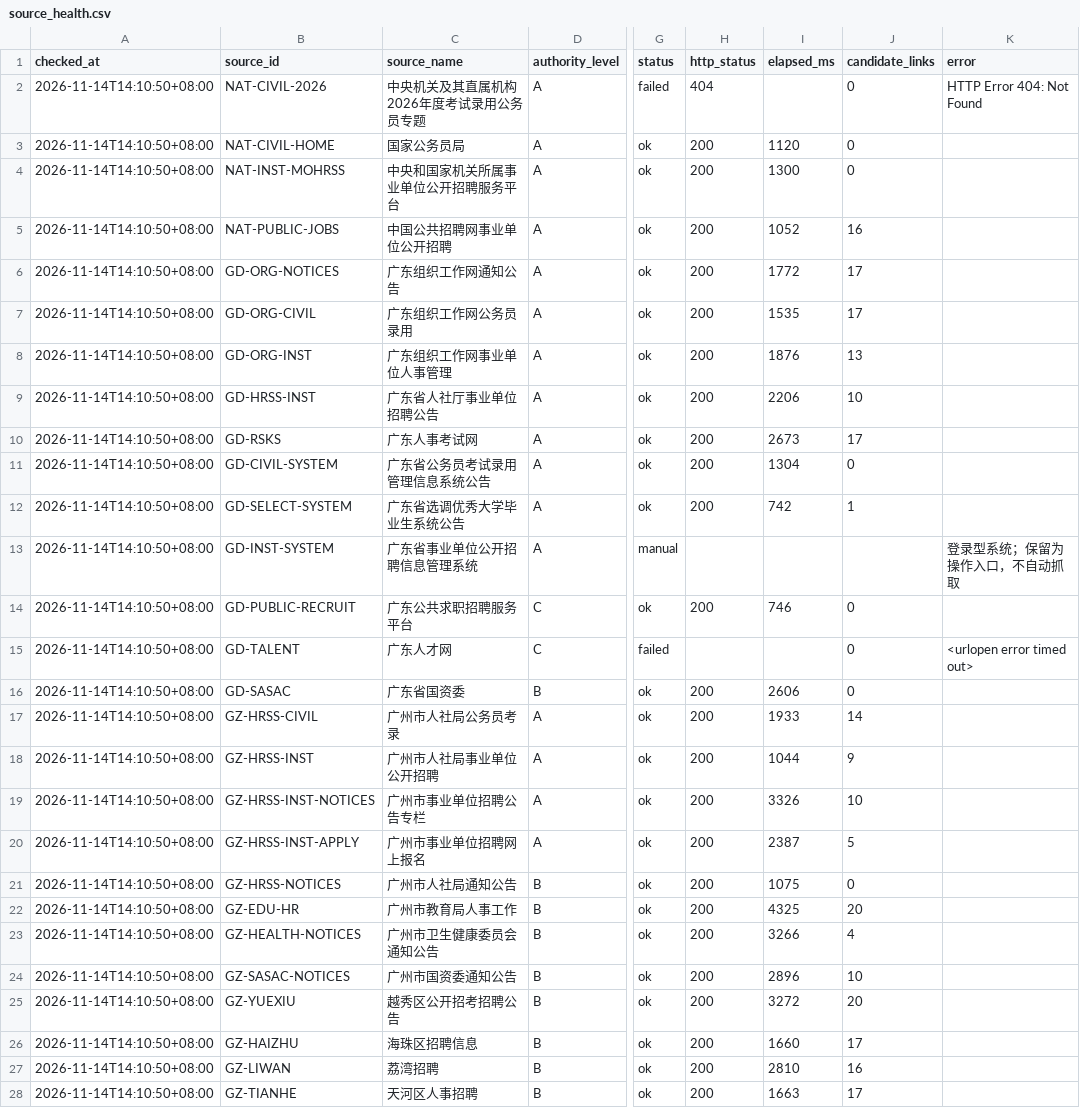
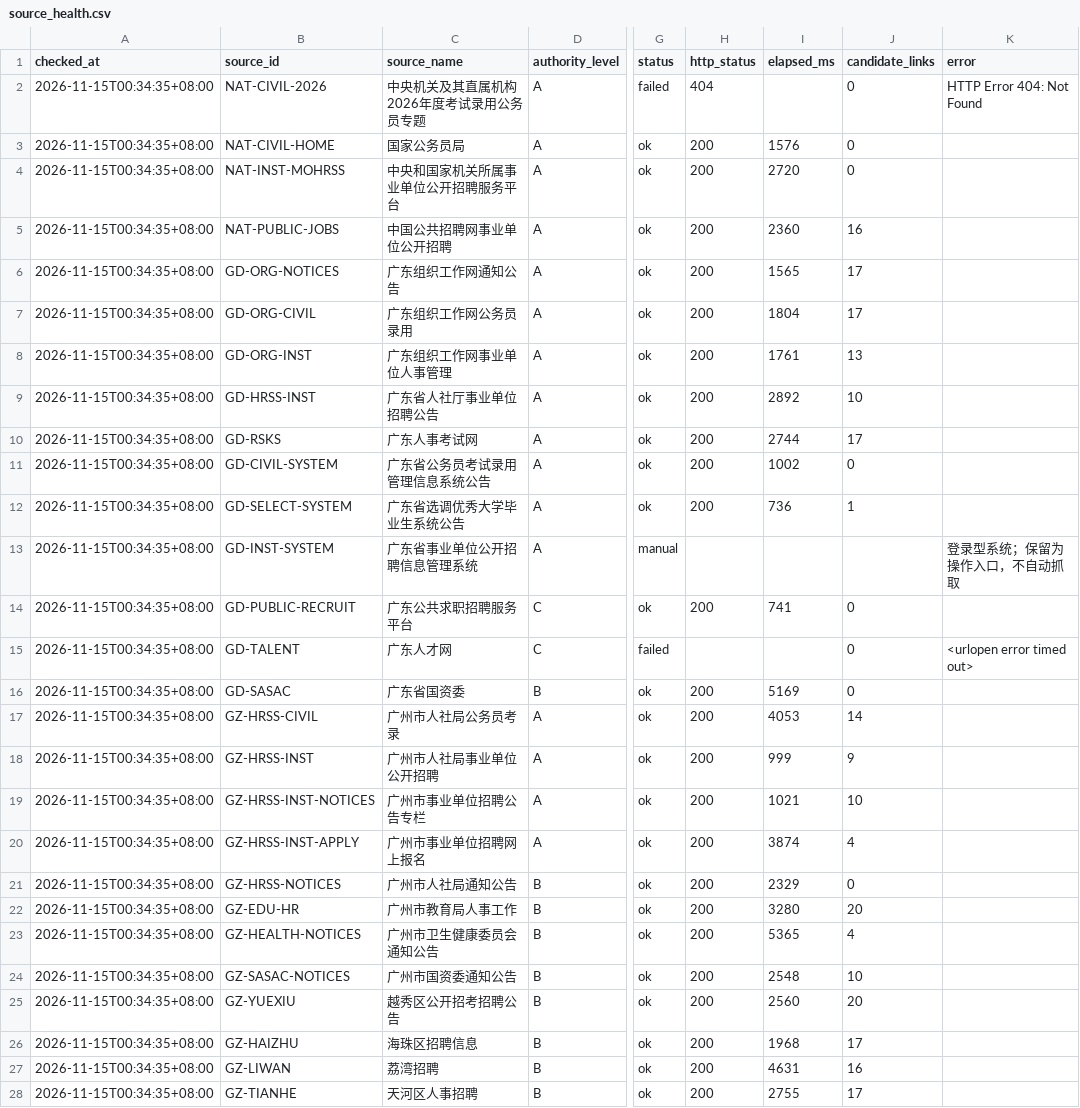
Before and after one commit to hrj-11055/guangdong-public-jobs-monitor, a CSV file: data/source_health.csv, drawn as a sheet; only a part is shown, gaps mark what is left out; the diff covers the shown part only; the diff names each change by its address in the sheet, - before the commit and + after, or states it on an @@ line.

```diff
--- a/data/source_health.csv
+++ b/data/source_health.csv
-A2:A28 (checked_at): 2026-11-14T14:10:50+08:00
+A2:A28 (checked_at): 2026-11-15T00:34:35+08:00
-I3 (elapsed_ms): 1120
+I3 (elapsed_ms): 1576
-I4 (elapsed_ms): 1300
+I4 (elapsed_ms): 2720
-I5 (elapsed_ms): 1052
+I5 (elapsed_ms): 2360
-I6 (elapsed_ms): 1772
+I6 (elapsed_ms): 1565
-I7 (elapsed_ms): 1535
+I7 (elapsed_ms): 1804
-I8 (elapsed_ms): 1876
+I8 (elapsed_ms): 1761
-I9 (elapsed_ms): 2206
+I9 (elapsed_ms): 2892
-I10 (elapsed_ms): 2673
+I10 (elapsed_ms): 2744
-I11 (elapsed_ms): 1304
+I11 (elapsed_ms): 1002
-I12 (elapsed_ms): 742
+I12 (elapsed_ms): 736
-I14 (elapsed_ms): 746
+I14 (elapsed_ms): 741
-I16 (elapsed_ms): 2606
+I16 (elapsed_ms): 5169
-I17 (elapsed_ms): 1933
+I17 (elapsed_ms): 4053
-I18 (elapsed_ms): 1044
+I18 (elapsed_ms): 999
-I19 (elapsed_ms): 3326
+I19 (elapsed_ms): 1021
-I20 (elapsed_ms): 2387
+I20 (elapsed_ms): 3874
-J20 (candidate_links): 5
+J20 (candidate_links): 4
-I21 (elapsed_ms): 1075
+I21 (elapsed_ms): 2329
-I22 (elapsed_ms): 4325
+I22 (elapsed_ms): 3280
-I23 (elapsed_ms): 3266
+I23 (elapsed_ms): 5365
-I24 (elapsed_ms): 2896
+I24 (elapsed_ms): 2548
-I25 (elapsed_ms): 3272
+I25 (elapsed_ms): 2560
-I26 (elapsed_ms): 1660
+I26 (elapsed_ms): 1968
-I27 (elapsed_ms): 2810
+I27 (elapsed_ms): 4631
-I28 (elapsed_ms): 1663
+I28 (elapsed_ms): 2755
```
Also changed, not shown: 57 edited cells elsewhere in this file, data/notices.csv, 2 other files.
